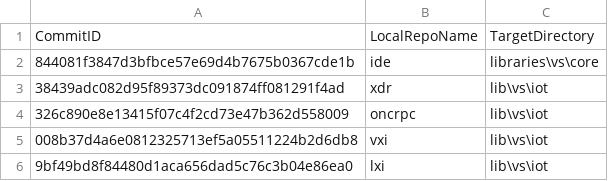
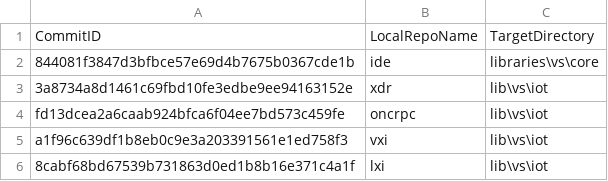
Before and after one commit to ATECoder/dn.lxi, a CSV file: ExternalReposCommits.csv, drawn as a sheet.

```diff
--- a/ExternalReposCommits.csv
+++ b/ExternalReposCommits.csv
@@ -2,5 +2,5 @@ CommitID,LocalRepoName,TargetDirectory
 844081f3847d3bfbce57e69d4b7675b0367cde1b,ide,libraries\vs\core
-38439adc082d95f89373dc091874ff081291f4ad,xdr,lib\vs\iot
-326c890e8e13415f07c4f2cd73e47b362d558009,oncrpc,lib\vs\iot
-008b37d4a6e0812325713ef5a05511224b2d6db8,vxi,lib\vs\iot
-9bf49bd8f84480d1aca656dad5c76c3b04e86ea0,lxi,lib\vs\iot
+3a8734a8d1461c69fbd10fe3edbe9ee94163152e,xdr,lib\vs\iot
+fd13dcea2a6caab924bfca6f04ee7bd573c459fe,oncrpc,lib\vs\iot
+a1f96c639df1b8eb0c9e3a203391561e1ed758f3,vxi,lib\vs\iot
+8cabf68bd67539b731863d0ed1b8b16e371c4a1f,lxi,lib\vs\iot
```
Also changed, not shown: 1 other file.
